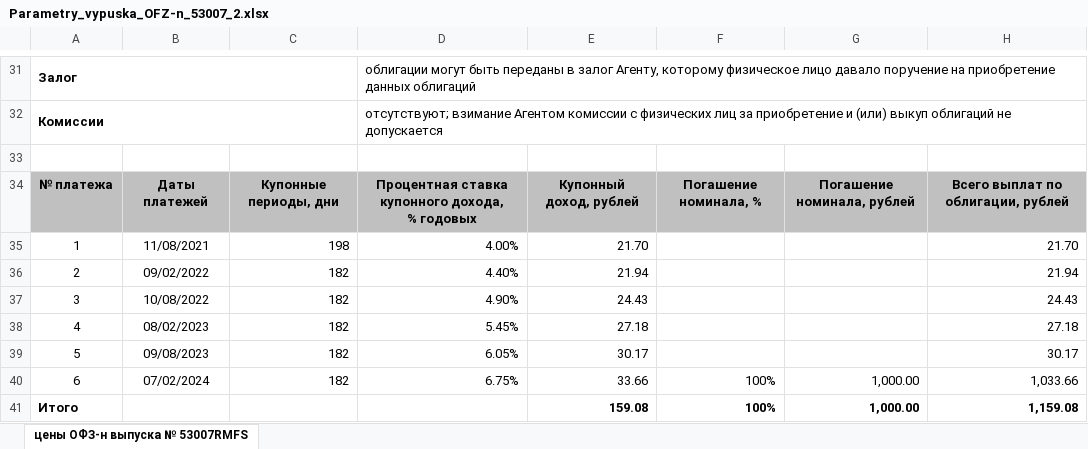
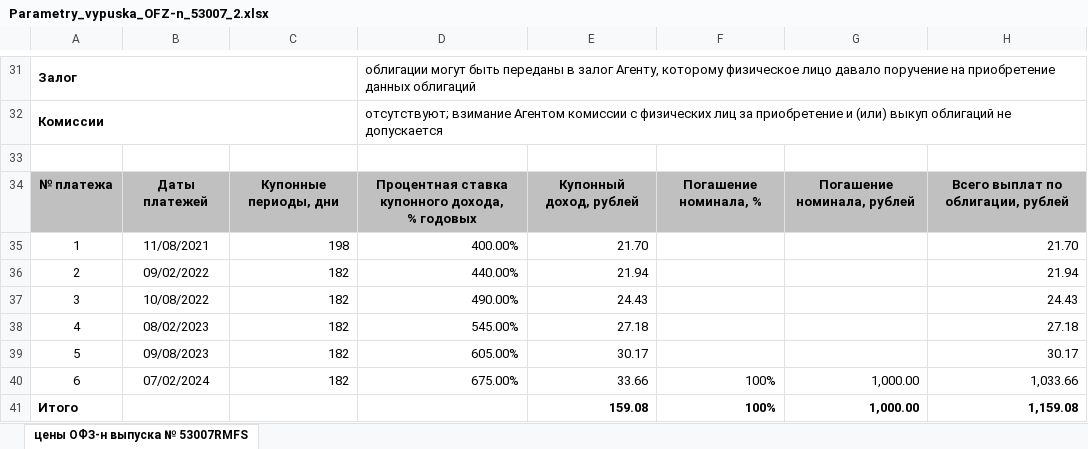
Before and after one commit to Adepts-Of-The-Cringe/hackaton_audithon, an Excel workbook: dl/obligation/Parametry_vypuska_OFZ-n_53007_2.xlsx, sheet цены ОФЗ-н выпуска № 53007RMFS, drawn as a sheet; only a part is shown, gaps mark what is left out; values as stored, in another font and other column widths than the file's, no borders; the diff names each change by its address in the sheet, - before the commit and + after, or states it on an @@ line.

```diff
--- a/dl/obligation/Parametry_vypuska_OFZ-n_53007_2.xlsx (sheet цены ОФЗ-н выпуска № 53007RMFS)
+++ b/dl/obligation/Parametry_vypuska_OFZ-n_53007_2.xlsx (sheet цены ОФЗ-н выпуска № 53007RMFS)
-D35: 4.00%
+D35: 400.00%
-D36: 4.40%
+D36: 440.00%
-D37: 4.90%
+D37: 490.00%
-D38: 5.45%
+D38: 545.00%
-D39: 6.05%
+D39: 605.00%
-D40: 6.75%
+D40: 675.00%
```
Also changed, not shown: 9 other files.
